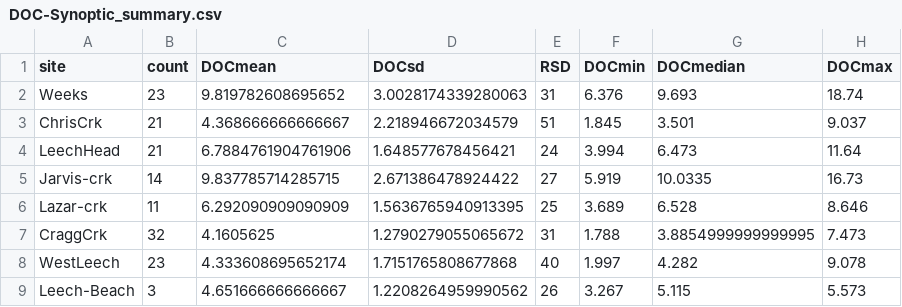
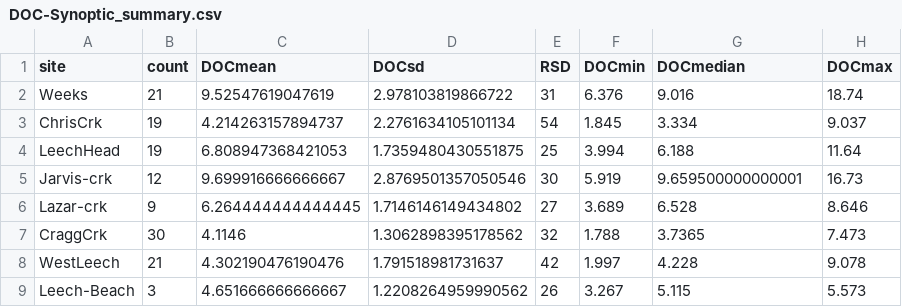
Before and after one commit to HJMcSorley/UBC_MSc_thesis, a CSV file: R-outputs_UBC-forWater-MSc_HMc/tables/DOC-Synoptic_summary.csv, drawn as a sheet; only a part is shown; the diff covers the shown part only.

```diff
--- a/R-outputs_UBC-forWater-MSc_HMc/tables/DOC-Synoptic_summary.csv
+++ b/R-outputs_UBC-forWater-MSc_HMc/tables/DOC-Synoptic_summary.csv
@@ -1,9 +1,9 @@
 site,count,DOCmean,DOCsd,RSD,DOCmin,DOCmedian,DOCmax
-Weeks,23,9.819782608695652,3.0028174339280063,31,6.376,9.693,18.74
-ChrisCrk,21,4.368666666666667,2.218946672034579,51,1.845,3.501,9.037
-LeechHead,21,6.7884761904761906,1.648577678456421,24,3.994,6.473,11.64
-Jarvis-crk,14,9.837785714285715,2.671386478924422,27,5.919,10.0335,16.73
-Lazar-crk,11,6.292090909090909,1.5636765940913395,25,3.689,6.528,8.646
-CraggCrk,32,4.1605625,1.2790279055065672,31,1.788,3.8854999999999995,7.473
-WestLeech,23,4.333608695652174,1.7151765808677868,40,1.997,4.282,9.078
+Weeks,21,9.52547619047619,2.978103819866722,31,6.376,9.016,18.74
+ChrisCrk,19,4.214263157894737,2.2761634105101134,54,1.845,3.334,9.037
+LeechHead,19,6.808947368421053,1.7359480430551875,25,3.994,6.188,11.64
+Jarvis-crk,12,9.699916666666667,2.8769501357050546,30,5.919,9.659500000000001,16.73
+Lazar-crk,9,6.264444444444445,1.7146146149434802,27,3.689,6.528,8.646
+CraggCrk,30,4.1146,1.3062898395178562,32,1.788,3.7365,7.473
+WestLeech,21,4.302190476190476,1.791518981731637,42,1.997,4.228,9.078
 Leech-Beach,3,4.651666666666667,1.2208264959990562,26,3.267,5.115,5.573
```
Also changed, not shown: 21 edited cells elsewhere in this file, R-inputs_UBC-forWater-MSc_HMc/index-acronyms.csv, R-inputs_UBC-forWater-MSc_HMc/study-sites_basin-characteristics.csv, 34 other files.
